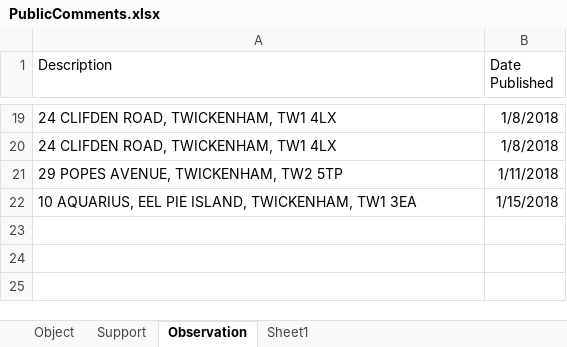
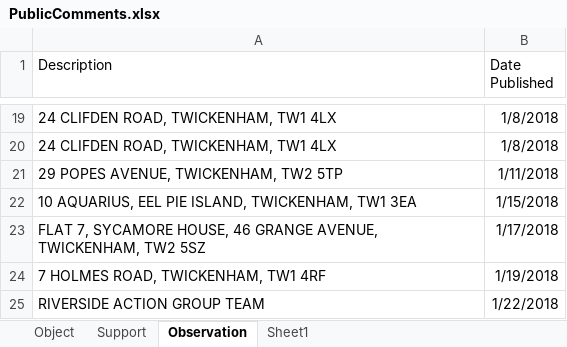
Before and after one commit to jbuzza/Riverside-Planning, an Excel workbook: PublicComments.xlsx, sheet Observation, drawn as a sheet; only a part is shown, gaps mark what is left out; values as stored, in another font and other column widths than the file's, no borders; table styles not drawn; the diff names each change by its address in the sheet, - before the commit and + after, or states it on an @@ line.

```diff
--- a/PublicComments.xlsx (sheet Observation)
+++ b/PublicComments.xlsx (sheet Observation)
+row 23: FLAT 7, SYCAMORE HOUSE, 46 GRANGE AVENUE, TWICKENHAM, TW2 5SZ | 1/17/2018
+row 24: 7 HOLMES ROAD, TWICKENHAM, TW1 4RF | 1/19/2018
+row 25: RIVERSIDE ACTION GROUP TEAM | 1/22/2018
```
Also changed, not shown: sheet Object, sheet Support, 3 other files.
